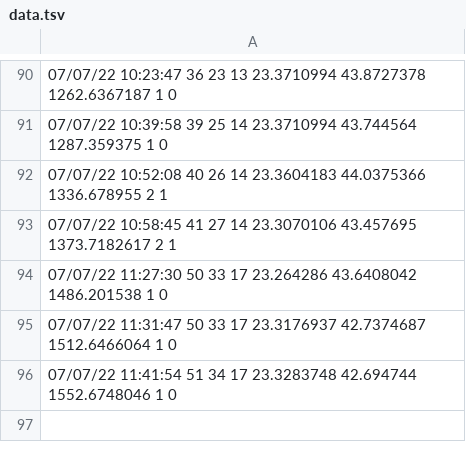
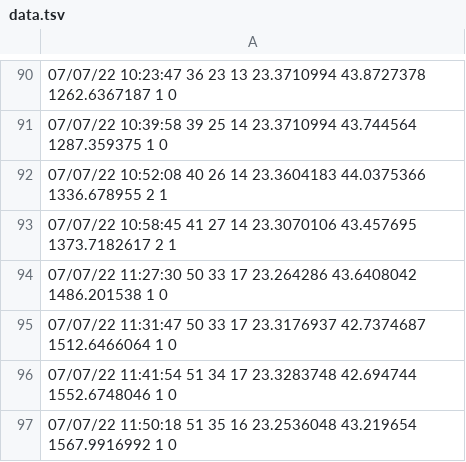
Before and after one commit to CenticMurcia/proyecto-CO2, a TSV file: data.tsv, drawn as a sheet; only a part is shown, gaps mark what is left out; the diff names each change by its address in the sheet, - before the commit and + after, or states it on an @@ line.

Commit message:
Update data.tsv

```diff
--- a/data.tsv
+++ b/data.tsv
+row 97: 07/07/22 11:50:18 51 35 16 23.2536048 43.219654 1567.9916992 1 0
```
